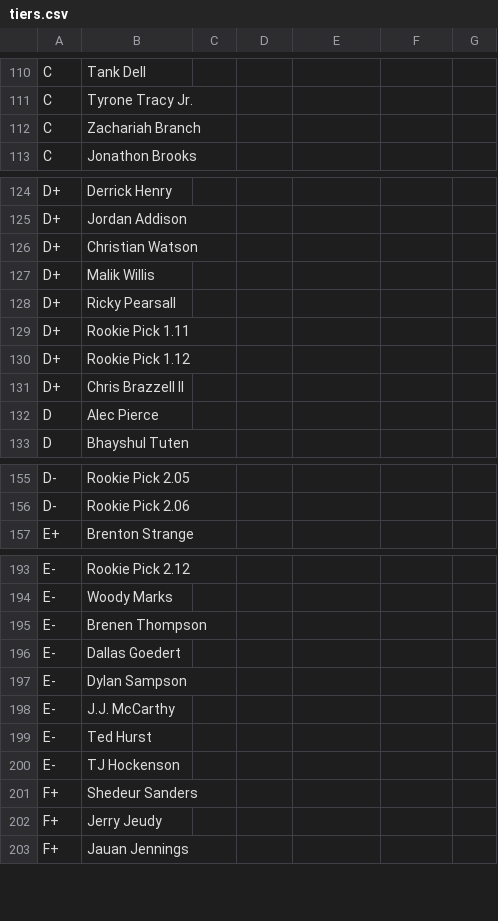
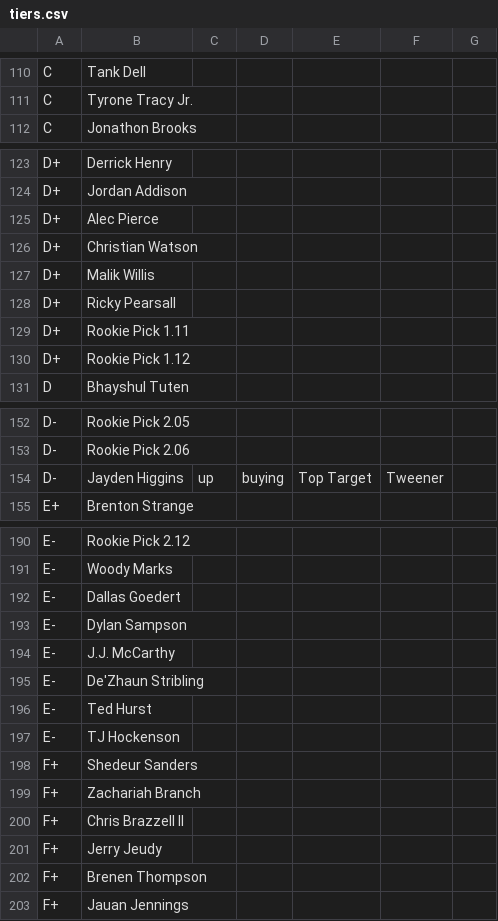
Before and after one commit to ElNostraThomas/FPTS-Tiers-Standalone, a CSV file: data/source/tiers/tiers.csv, drawn as a sheet; only a part is shown, gaps mark what is left out; the diff covers the shown part only.

Commit message:
admin: tier edits via web UI (6 player overrides + tier config)

```diff
--- a/data/source/tiers/tiers.csv
+++ b/data/source/tiers/tiers.csv
@@ -111,3 +111,2 @@ C,Tank Dell,,,,,
 C,Tyrone Tracy Jr.,,,,,
-C,Zachariah Branch,,,,,
 C,Jonathon Brooks,,,,,
@@ -125,2 +124,3 @@ D+,Derrick Henry,,,,,
 D+,Jordan Addison,,,,,
+D+,Alec Pierce,,,,,
 D+,Christian Watson,,,,,
@@ -130,4 +130,2 @@ D+,Rookie Pick 1.11,,,,,
 D+,Rookie Pick 1.12,,,,,
-D+,Chris Brazzell II,,,,,
-D,Alec Pierce,,,,,
 D,Bhayshul Tuten,,,,,
@@ -156,2 +153,3 @@ D-,Rookie Pick 2.05,,,,,
 D-,Rookie Pick 2.06,,,,,
+D-,Jayden Higgins,up,buying,Top Target,Tweener,
 E+,Brenton Strange,,,,,
@@ -194,3 +191,2 @@ E-,Rookie Pick 2.12,,,,,
 E-,Woody Marks,,,,,
-E-,Brenen Thompson,,,,,
 E-,Dallas Goedert,,,,,
@@ -198,2 +194,3 @@ E-,Dylan Sampson,,,,,
 E-,J.J. McCarthy,,,,,
+E-,De'Zhaun Stribling,,,,,
 E-,Ted Hurst,,,,,
@@ -201,3 +198,6 @@ E-,TJ Hockenson,,,,,
 F+,Shedeur Sanders,,,,,
+F+,Zachariah Branch,,,,,
+F+,Chris Brazzell II,,,,,
 F+,Jerry Jeudy,,,,,
+F+,Brenen Thompson,,,,,
 F+,Jauan Jennings,,,,,
```
Also changed, not shown: 2 removed rows elsewhere in this file.
